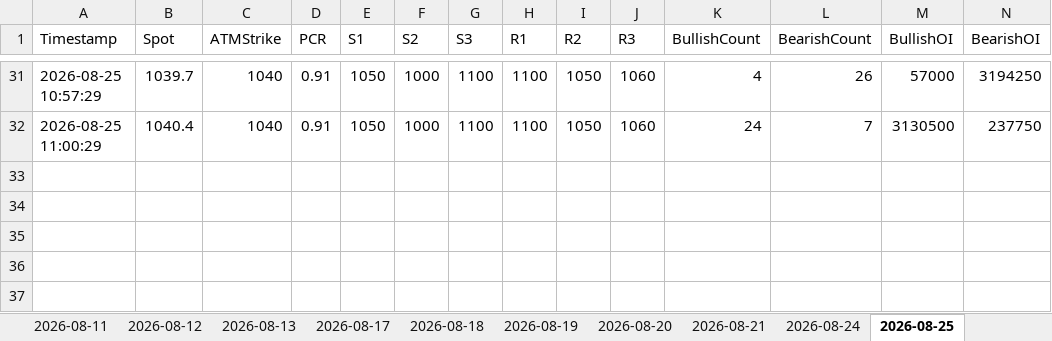
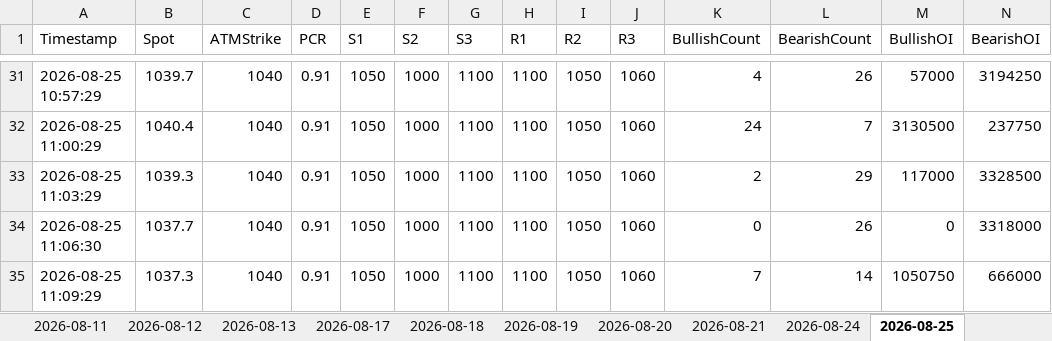
Before and after one commit to ravichandrant1697/option--dashboard1, an Excel workbook: option_dashboard.xlsx, sheet 2026-08-25, drawn as a sheet; only a part is shown, gaps mark what is left out; values as stored, in another font and other column widths than the file's, no borders; rows hold the shown columns only; the diff names each change by its address in the sheet, - before the commit and + after, or states it on an @@ line.

Commit message:
state: periodic 2026-08-25T05:40Z

```diff
--- a/option_dashboard.xlsx (sheet 2026-08-25)
+++ b/option_dashboard.xlsx (sheet 2026-08-25)
+row 33: 2026-08-25 11:03:29 | 1039.3 | 1040 | 0.91 | 1050 | 1000 | 1100 | 1100 | 1050 | 1060 | 2 | 29 | 117000 | 3328500
+row 34: 2026-08-25 11:06:30 | 1037.7 | 1040 | 0.91 | 1050 | 1000 | 1100 | 1100 | 1050 | 1060 | 0 | 26 | 0 | 3318000
+row 35: 2026-08-25 11:09:29 | 1037.3 | 1040 | 0.91 | 1050 | 1000 | 1100 | 1100 | 1050 | 1060 | 7 | 14 | 1050750 | 666000
```
